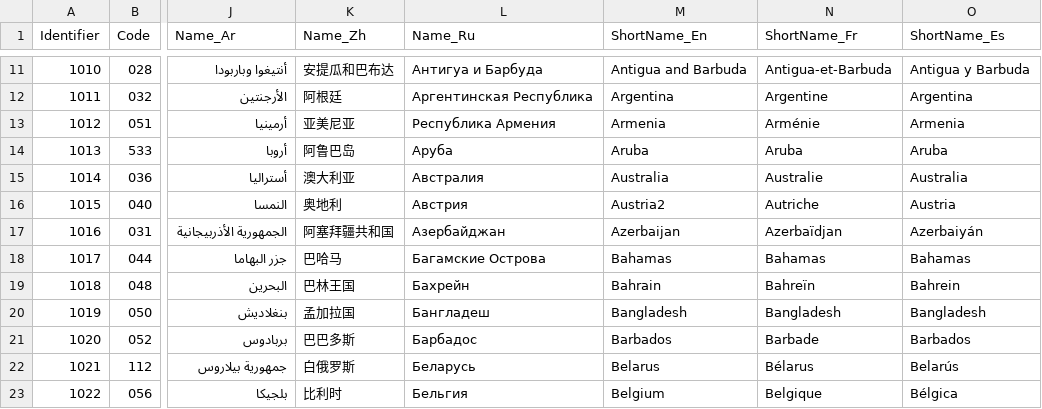
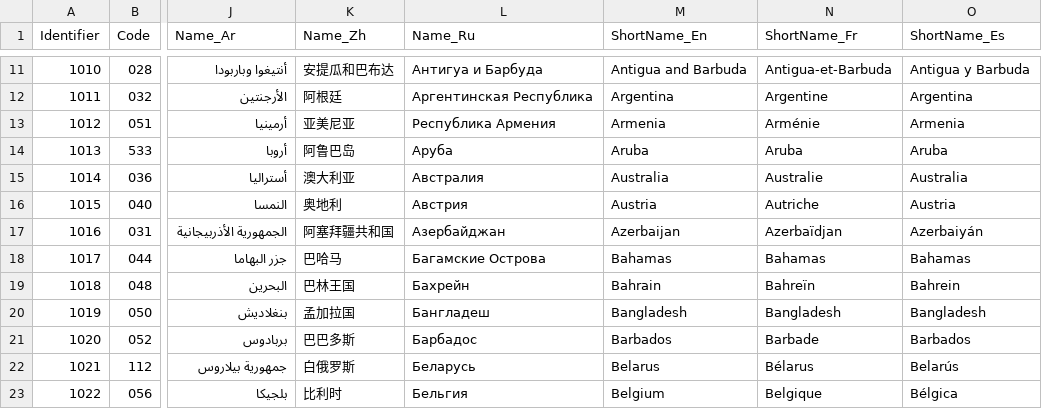
Before and after one commit to SWS-Methodology/faoswsProducerPrices, a CSV file: ExchangeRates/Data/Level5_M49.csv, drawn as a sheet; only a part is shown, gaps mark what is left out; the diff covers the shown part only; the diff names each change by its address in the sheet, - before the commit and + after, or states it on an @@ line.

```diff
--- a/ExchangeRates/Data/Level5_M49.csv
+++ b/ExchangeRates/Data/Level5_M49.csv
-M16 (ShortName_En): Austria2
+M16 (ShortName_En): Austria
```
Also changed, not shown: 1 removed row and 86 edited cells elsewhere in this file, ExchangeRates/Data/Corr_LCU_M49.csv, ExchangeRates/Data/LocalCurrencyUnits.csv, 54 other files.
